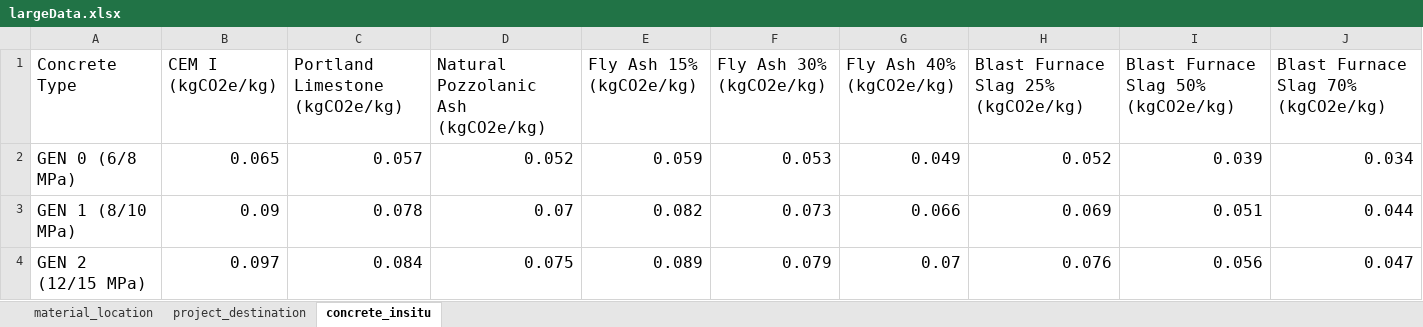
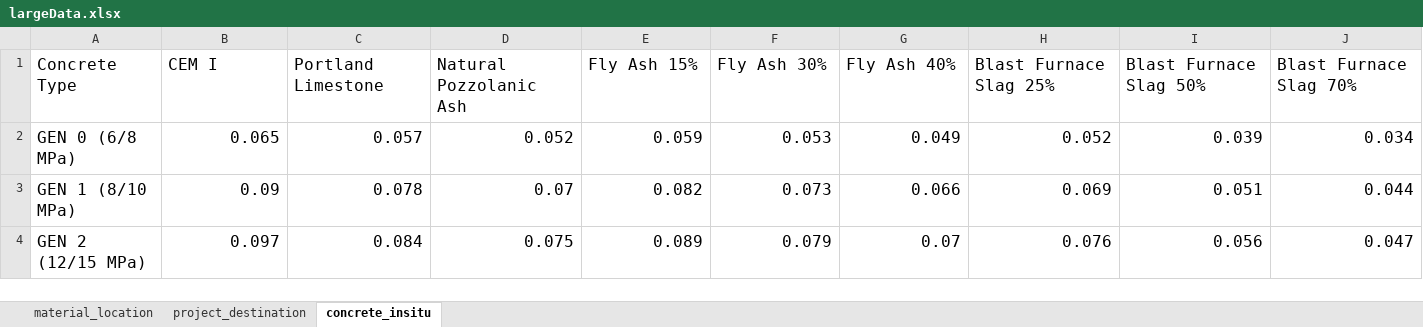
Before and after one commit to Timak333/bamboowebsite, an Excel workbook: backend/data/largeData.xlsx, sheet concrete_insitu, drawn as a sheet; only a part is shown; values as stored, in another font and other column widths than the file's, no borders; the diff names each change by its address in the sheet, - before the commit and + after, or states it on an @@ line.

Commit message:
excel files loading

```diff
--- a/backend/data/largeData.xlsx (sheet concrete_insitu)
+++ b/backend/data/largeData.xlsx (sheet concrete_insitu)
-B1: CEM I (kgCO2e/kg)
+B1: CEM I
-C1: Portland Limestone (kgCO2e/kg)
+C1: Portland Limestone
-D1: Natural Pozzolanic Ash (kgCO2e/kg)
+D1: Natural Pozzolanic Ash
-E1: Fly Ash 15% (kgCO2e/kg)
+E1: Fly Ash 15%
-F1: Fly Ash 30% (kgCO2e/kg)
+F1: Fly Ash 30%
-G1: Fly Ash 40% (kgCO2e/kg)
+G1: Fly Ash 40%
-H1: Blast Furnace Slag 25% (kgCO2e/kg)
+H1: Blast Furnace Slag 25%
-I1: Blast Furnace Slag 50% (kgCO2e/kg)
+I1: Blast Furnace Slag 50%
-J1: Blast Furnace Slag 70% (kgCO2e/kg)
+J1: Blast Furnace Slag 70%
```
Also changed, not shown: 1 other file.
